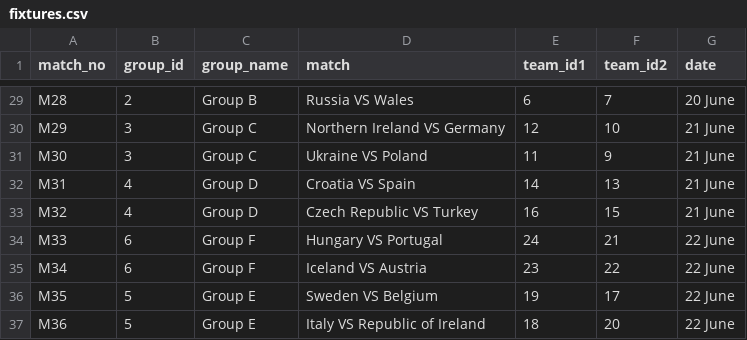
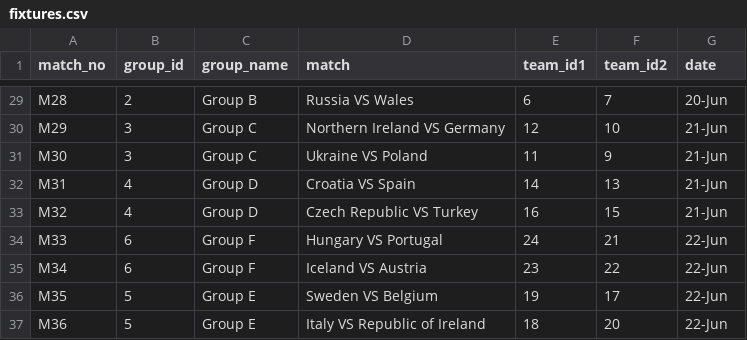
Before and after one commit to harsh3264/Euro_16, a CSV file: fixtures.csv, drawn as a sheet; only a part is shown, gaps mark what is left out; the diff covers the shown part only; the diff names each change by its address in the sheet, - before the commit and + after, or states it on an @@ line.

```diff
--- a/fixtures.csv
+++ b/fixtures.csv
-G29 (date): 20 June
+G29 (date): 20-Jun
-G30:G33 (date): 21 June
+G30:G33 (date): 21-Jun
-G34:G37 (date): 22 June
+G34:G37 (date): 22-Jun
```
Also changed, not shown: 36 edited cells elsewhere in this file, 1 other file.
